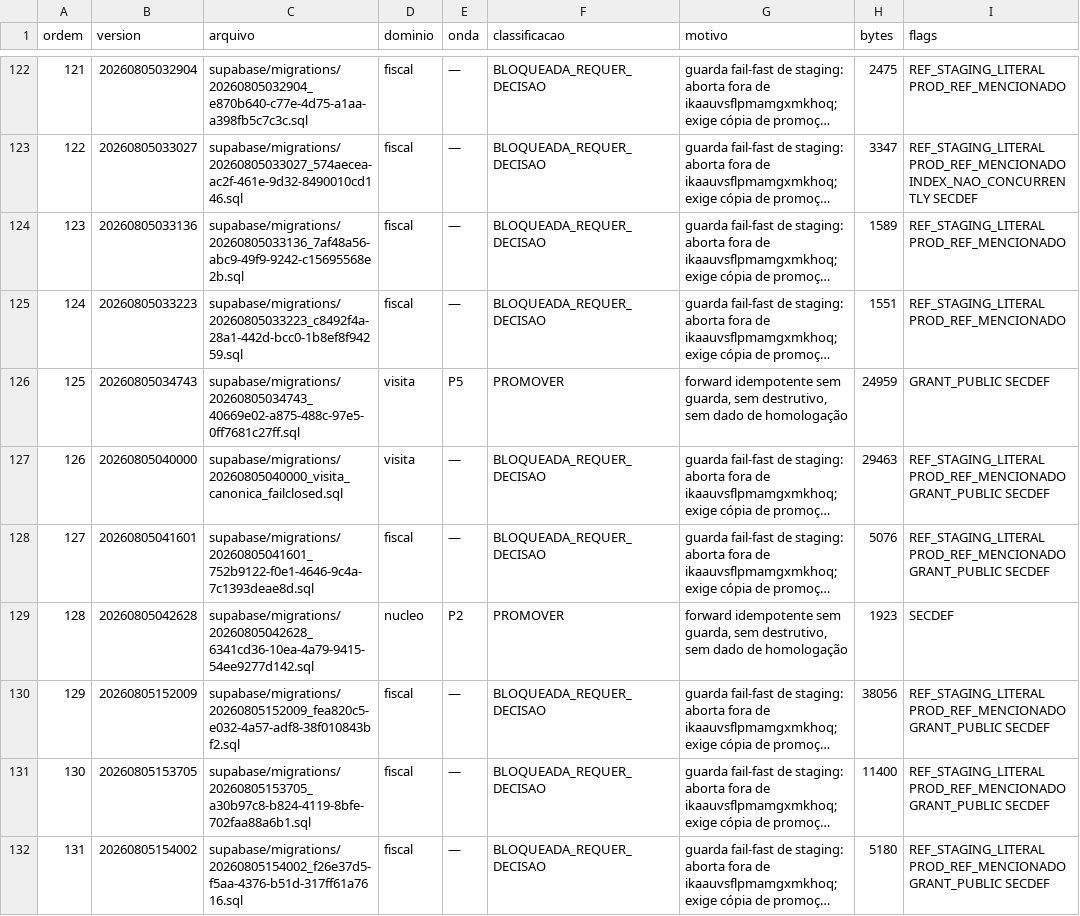
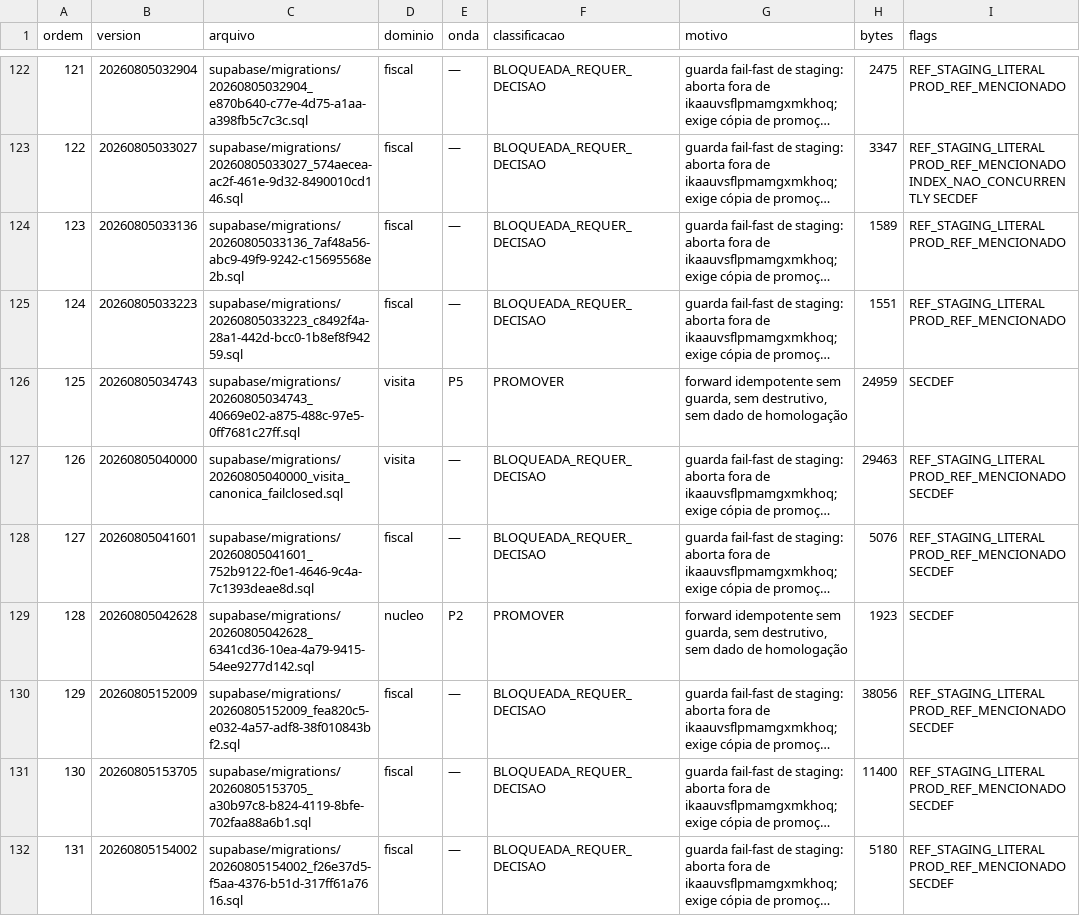
Before and after one commit to arbiotecnologia/cultivofarm, a CSV file: restoration/promocao-producao-h9/01-manifesto-migrations.csv, drawn as a sheet; only a part is shown, gaps mark what is left out; long unchanged cells end in …; the diff covers the shown part only; the diff names each change by its address in the sheet, - before the commit and + after, or states it on an @@ line.

```diff
--- a/restoration/promocao-producao-h9/01-manifesto-migrations.csv
+++ b/restoration/promocao-producao-h9/01-manifesto-migrations.csv
-I126 (flags): GRANT_PUBLIC SECDEF
+I126 (flags): SECDEF
-I127:I128 (flags): REF_STAGING_LITERAL PROD_REF_MENCIONADO GRANT_PUBLIC SECDEF
+I127:I128 (flags): REF_STAGING_LITERAL PROD_REF_MENCIONADO SECDEF
-I130:I132 (flags): REF_STAGING_LITERAL PROD_REF_MENCIONADO GRANT_PUBLIC SECDEF
+I130:I132 (flags): REF_STAGING_LITERAL PROD_REF_MENCIONADO SECDEF
```
Also changed, not shown: 87 edited cells elsewhere in this file.
